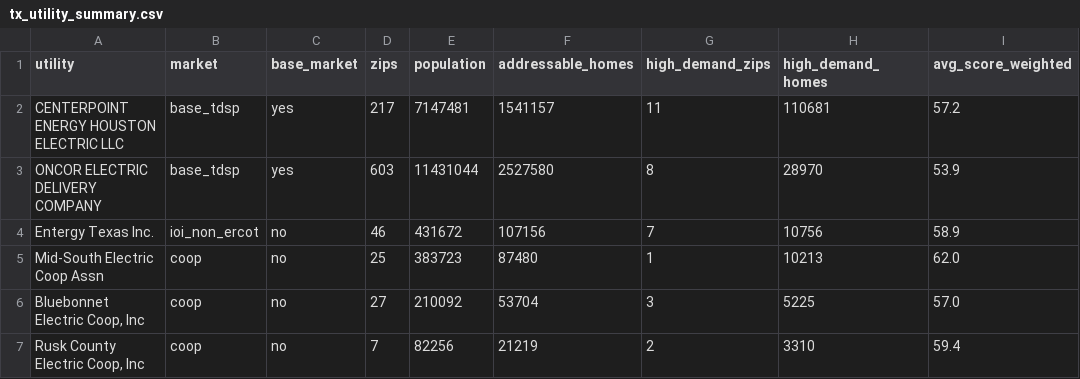
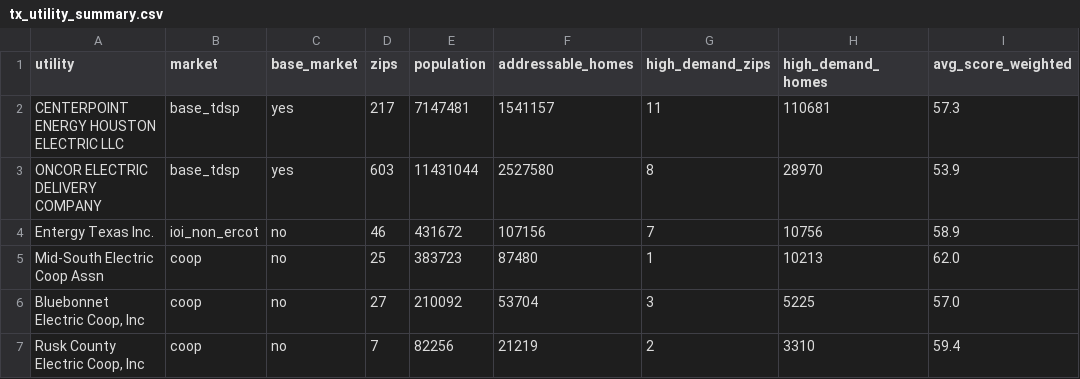
Before and after one commit to kkritselis/base_prime, a CSV file: data/tx_utility_summary.csv, drawn as a sheet; only a part is shown; the diff covers the shown part only.

```diff
--- a/data/tx_utility_summary.csv
+++ b/data/tx_utility_summary.csv
@@ -1,3 +1,3 @@
 utility,market,base_market,zips,population,addressable_homes,high_demand_zips,high_demand_homes,avg_score_weighted
-CENTERPOINT ENERGY HOUSTON ELECTRIC LLC,base_tdsp,yes,217,7147481,1541157,11,110681,57.2
+CENTERPOINT ENERGY HOUSTON ELECTRIC LLC,base_tdsp,yes,217,7147481,1541157,11,110681,57.3
 ONCOR ELECTRIC DELIVERY COMPANY,base_tdsp,yes,603,11431044,2527580,8,28970,53.9
```
Also changed, not shown: 9 added rows, 9 removed rows and 21 edited cells elsewhere in this file, 11 other files.
